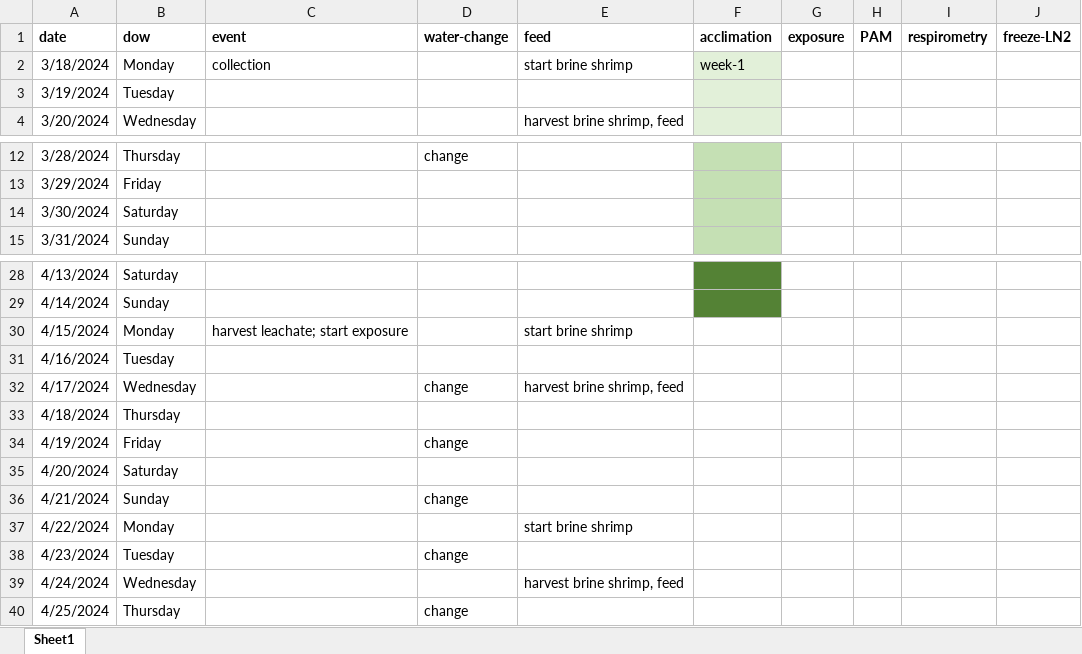
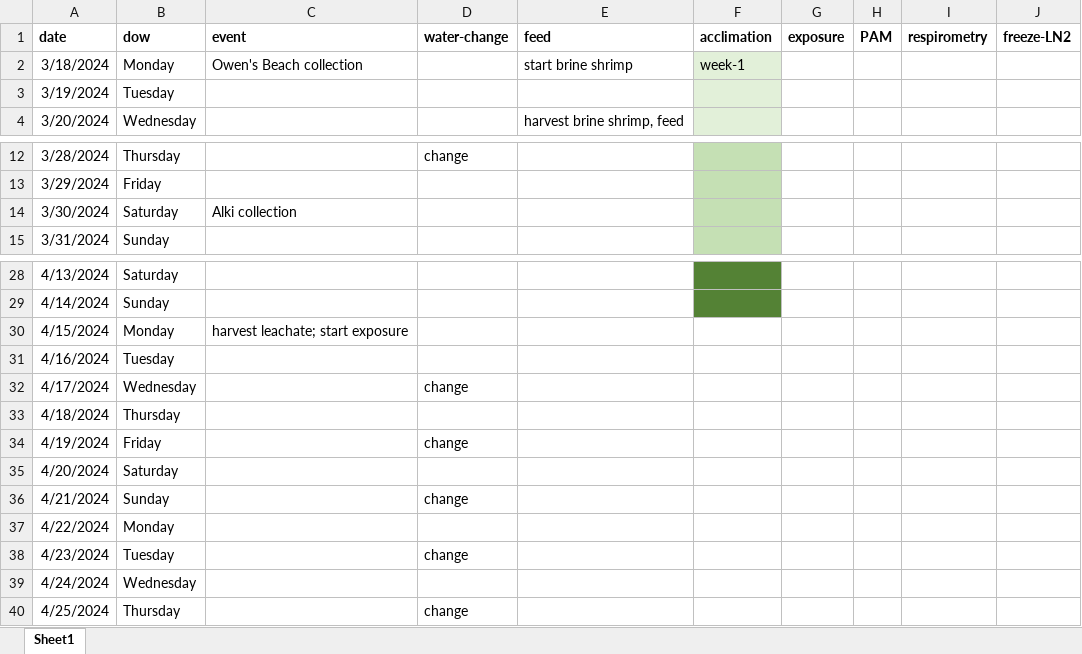
Before and after one commit to sarahtanja/anemone-leachate, an Excel workbook: schedule.xlsx, sheet Sheet1, drawn as a sheet; only a part is shown, gaps mark what is left out; values as stored, in another font and other column widths than the file's, no borders; the diff names each change by its address in the sheet, - before the commit and + after, or states it on an @@ line.

Commit message:
updated schedule

```diff
--- a/schedule.xlsx (sheet Sheet1)
+++ b/schedule.xlsx (sheet Sheet1)
-C2 (event): collection
+C2 (event): Owen's Beach collection
-C14 (event): (empty)
+C14 (event): Alki collection
-E30 (feed): start brine shrimp
+E30 (feed): (empty)
-E32 (feed): harvest brine shrimp, feed
+E32 (feed): (empty)
-E37 (feed): start brine shrimp
+E37 (feed): (empty)
-E39 (feed): harvest brine shrimp, feed
+E39 (feed): (empty)
```
